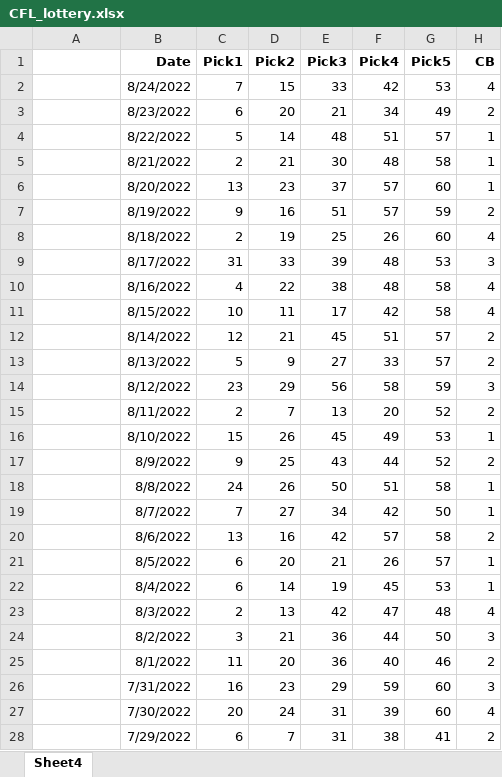
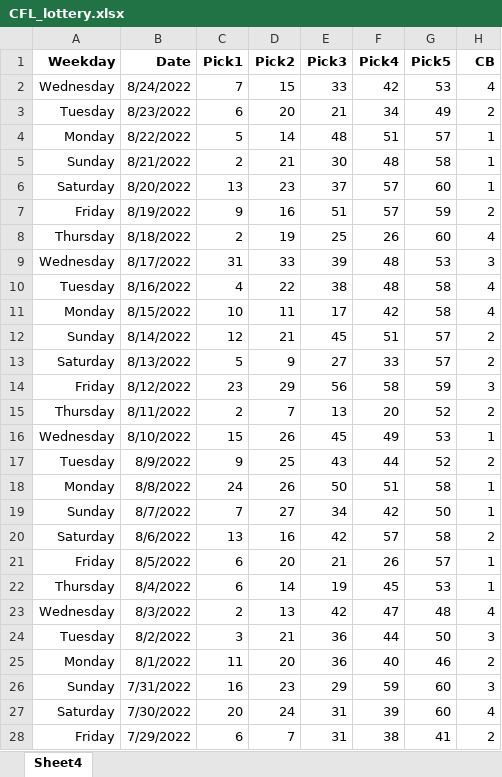
Before and after one commit to simplynya/Data-Science-Portfolio, an Excel workbook: CFL_lottery.xlsx, sheet Sheet4, drawn as a sheet; only a part is shown; values as stored, in another font and other column widths than the file's, no borders; the diff covers the shown part only; the diff names each change by its address in the sheet, - before the commit and + after, or states it on an @@ line.

Commit message:
Update CFL_lottery.xlsx

```diff
--- a/CFL_lottery.xlsx (sheet Sheet4)
+++ b/CFL_lottery.xlsx (sheet Sheet4)
-A1: (empty)
+A1: Weekday
-A2 (Weekday): (empty)
+A2 (Weekday): Wednesday
-A3 (Weekday): (empty)
+A3 (Weekday): Tuesday
-A4 (Weekday): (empty)
+A4 (Weekday): Monday
-A5 (Weekday): (empty)
+A5 (Weekday): Sunday
-A6 (Weekday): (empty)
+A6 (Weekday): Saturday
-A7 (Weekday): (empty)
+A7 (Weekday): Friday
-A8 (Weekday): (empty)
+A8 (Weekday): Thursday
-A9 (Weekday): (empty)
+A9 (Weekday): Wednesday
-A10 (Weekday): (empty)
+A10 (Weekday): Tuesday
-A11 (Weekday): (empty)
+A11 (Weekday): Monday
-A12 (Weekday): (empty)
+A12 (Weekday): Sunday
-A13 (Weekday): (empty)
+A13 (Weekday): Saturday
-A14 (Weekday): (empty)
+A14 (Weekday): Friday
-A15 (Weekday): (empty)
+A15 (Weekday): Thursday
-A16 (Weekday): (empty)
+A16 (Weekday): Wednesday
-A17 (Weekday): (empty)
+A17 (Weekday): Tuesday
-A18 (Weekday): (empty)
+A18 (Weekday): Monday
-A19 (Weekday): (empty)
+A19 (Weekday): Sunday
-A20 (Weekday): (empty)
+A20 (Weekday): Saturday
-A21 (Weekday): (empty)
+A21 (Weekday): Friday
-A22 (Weekday): (empty)
+A22 (Weekday): Thursday
-A23 (Weekday): (empty)
+A23 (Weekday): Wednesday
-A24 (Weekday): (empty)
+A24 (Weekday): Tuesday
-A25 (Weekday): (empty)
+A25 (Weekday): Monday
-A26 (Weekday): (empty)
+A26 (Weekday): Sunday
-A27 (Weekday): (empty)
+A27 (Weekday): Saturday
-A28 (Weekday): (empty)
+A28 (Weekday): Friday
```
Also changed, not shown: 1370 edited cells elsewhere in this sheet.
